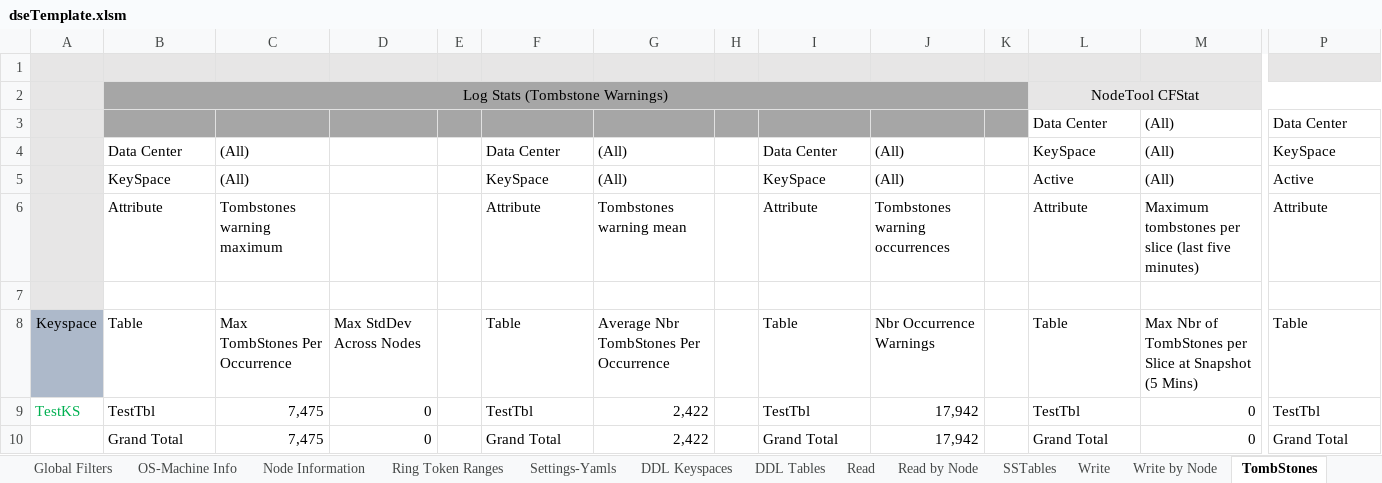
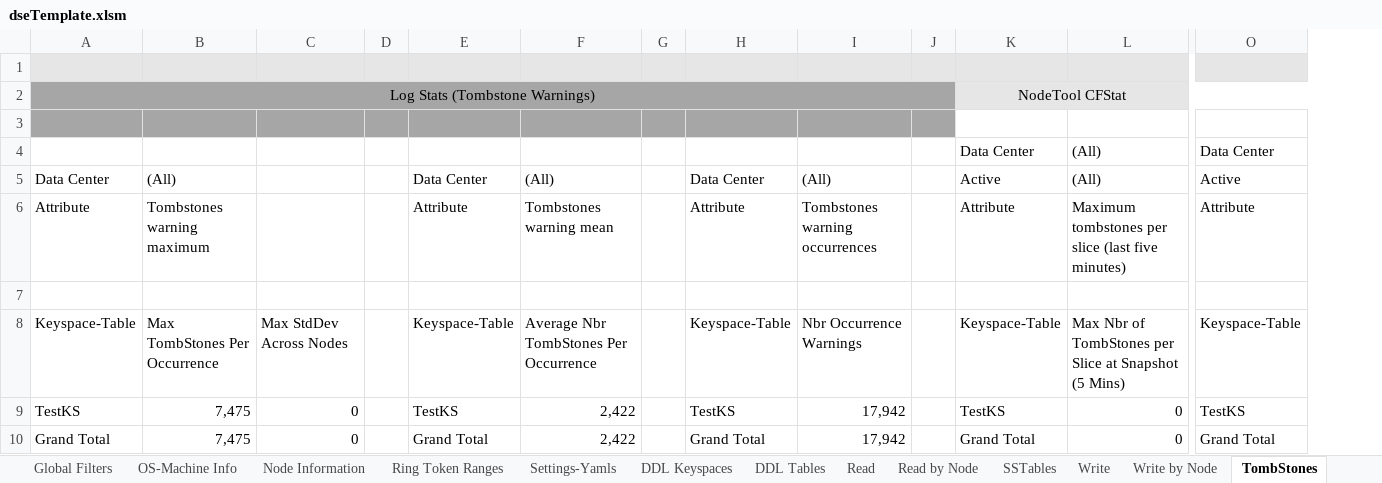
Before and after one commit to richardandersen/DSEDiagnosticAnalyticParser, an Excel workbook: Binaries/dseTemplate.xlsm, sheet TombStones, drawn as a sheet; only a part is shown, gaps mark what is left out; values as stored, in another font and other column widths than the file's, no borders; removed rows and columns are numbered as before the commit, all else as after; rows hold the shown columns only; the diff names each change by its address in the sheet, - before the commit and + after, or states it on an @@ line.

```diff
--- a/Binaries/dseTemplate.xlsm (sheet TombStones)
+++ b/Binaries/dseTemplate.xlsm (sheet TombStones)
-column A, rows 8-9: Keyspace | TestKS
+row 3: (empty)
-A4:J4 fill: #A6A6A6
+A4:J4 fill: none
-K5: KeySpace
+K5: Active
-O5: KeySpace
+O5: Active
-row 5:  | KeySpace | (All) |  |  | KeySpace | (All) |  | KeySpace | (All) |  | Active | (All) | Active
-A8: Table
+A8: Keyspace-Table
-E8: Table
+E8: Keyspace-Table
-H8: Table
+H8: Keyspace-Table
-K8: Table
+K8: Keyspace-Table
-O8: Table
+O8: Keyspace-Table
-A9: TestTbl
+A9: TestKS
-E9: TestTbl
+E9: TestKS
-H9: TestTbl
+H9: TestKS
-K9: TestTbl
+K9: TestKS
-O9: TestTbl
+O9: TestKS
```
Also changed, not shown: sheet SSTables, sheet Read Repair History, sheet Repair, sheet Read-Repair by Node, sheet Read, sheet memtable Flush, 22 more sheets, formulas that keep their value, 3 other files.
